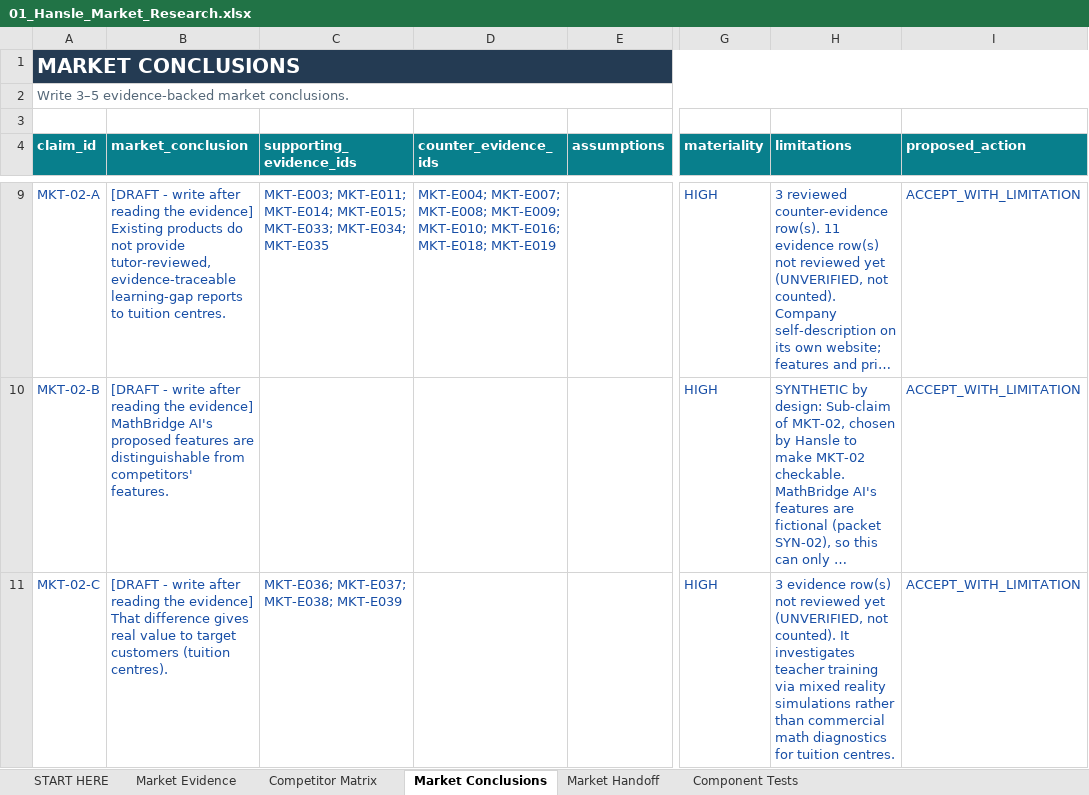
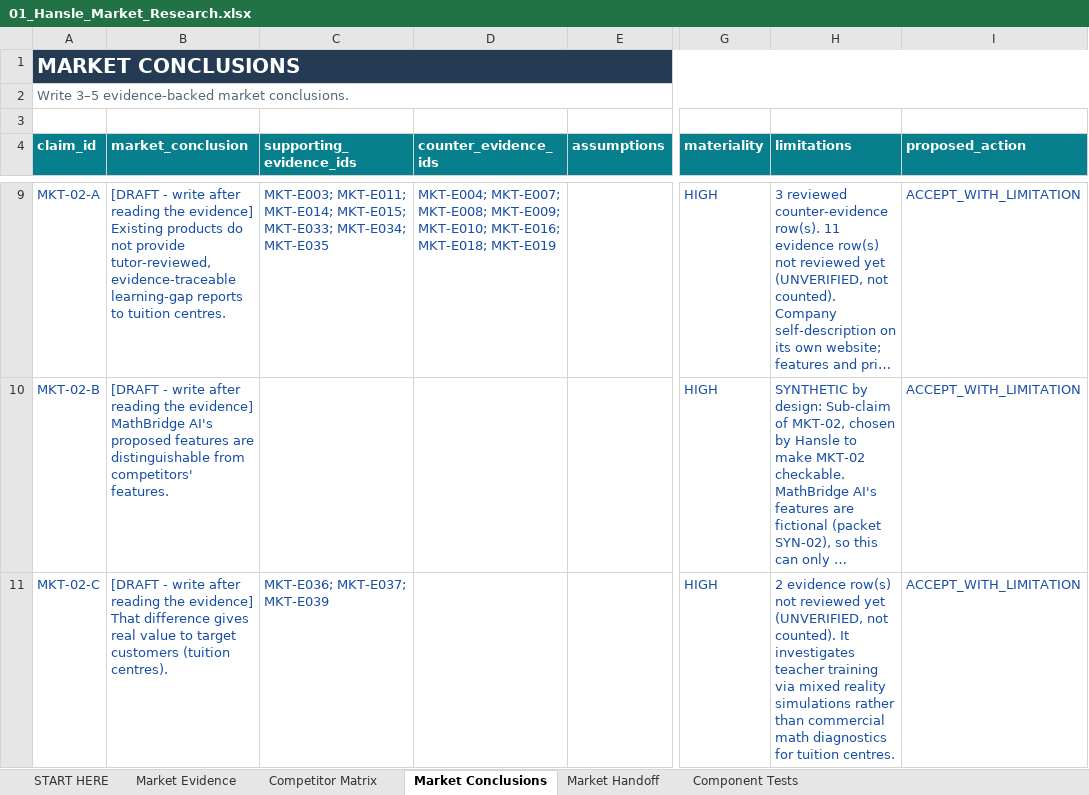
Before and after one commit to hanslelee/research-market-dump, an Excel workbook: market/out/01_Hansle_Market_Research.xlsx, sheet Market Conclusions, drawn as a sheet; only a part is shown, gaps mark what is left out; long unchanged cells end in …; values as stored, in another font and other column widths than the file's, no borders; the diff names each change by its address in the sheet, - before the commit and + after, or states it on an @@ line.

```diff
--- a/market/out/01_Hansle_Market_Research.xlsx (sheet Market Conclusions)
+++ b/market/out/01_Hansle_Market_Research.xlsx (sheet Market Conclusions)
-C11 (supporting_evidence_ids): MKT-E036; MKT-E037; MKT-E038; MKT-E039
+C11 (supporting_evidence_ids): MKT-E036; MKT-E037; MKT-E039
-H11 (limitations): 3 evidence row(s)…
+H11 (limitations): 2 evidence row(s)…
```
Also changed, not shown: sheet Market Evidence, sheet Market Handoff, 4 other files.
